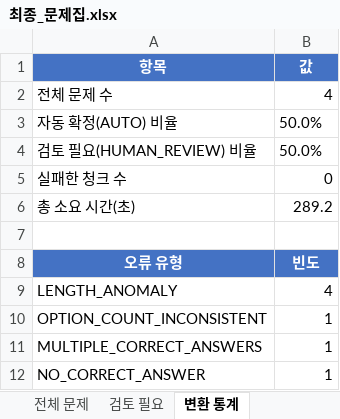
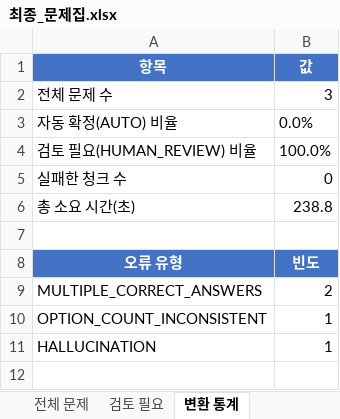
Before and after one commit to hankchoi92-ux/PDF-to-EXCEL, an Excel workbook: output/최종_문제집.xlsx, sheet 변환 통계, drawn as a sheet; values as stored, in another font and other column widths than the file's, no borders; removed rows and columns are numbered as before the commit, all else as after; the diff names each change by its address in the sheet, - before the commit and + after, or states it on an @@ line.

```diff
--- a/output/최종_문제집.xlsx (sheet 변환 통계)
+++ b/output/최종_문제집.xlsx (sheet 변환 통계)
-B2 (값): 4
+B2 (값): 3
-B3 (값): 50.0%
+B3 (값): 0.0%
-B4 (값): 50.0%
+B4 (값): 100.0%
-B6 (값): 289.2
+B6 (값): 238.8
-row 9: LENGTH_ANOMALY | 4
+row 9: MULTIPLE_CORRECT_ANSWERS | 2
-A11 (항목): MULTIPLE_CORRECT_ANSWERS
+A11 (항목): HALLUCINATION
-row 12: NO_CORRECT_ANSWER | 1
```
Also changed, not shown: sheet 전체 문제, sheet 검토 필요.
